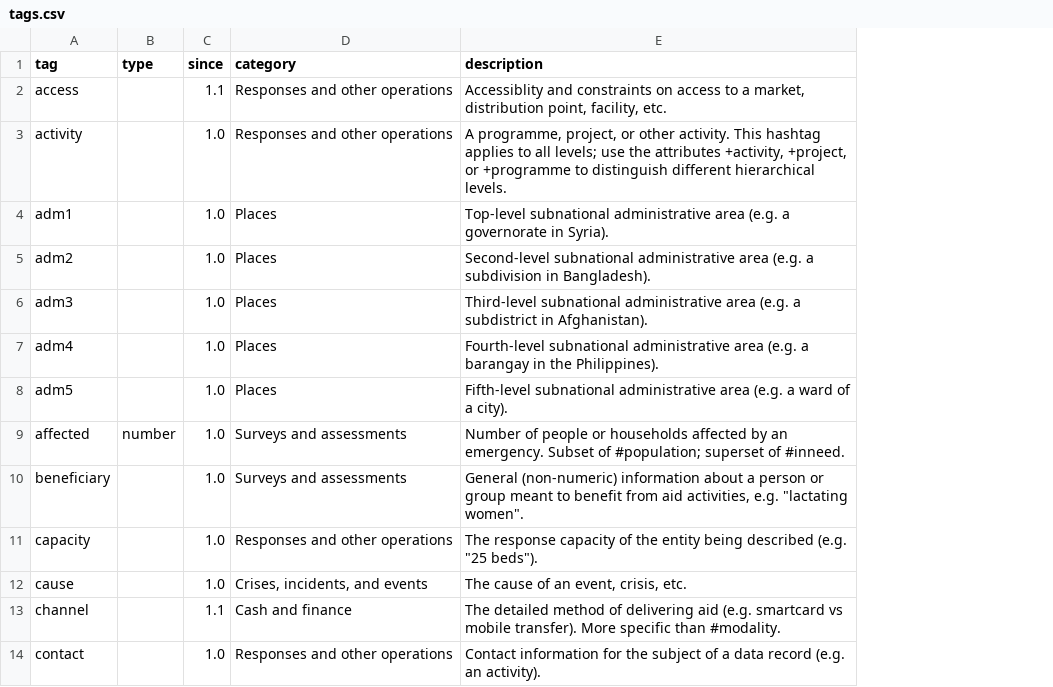
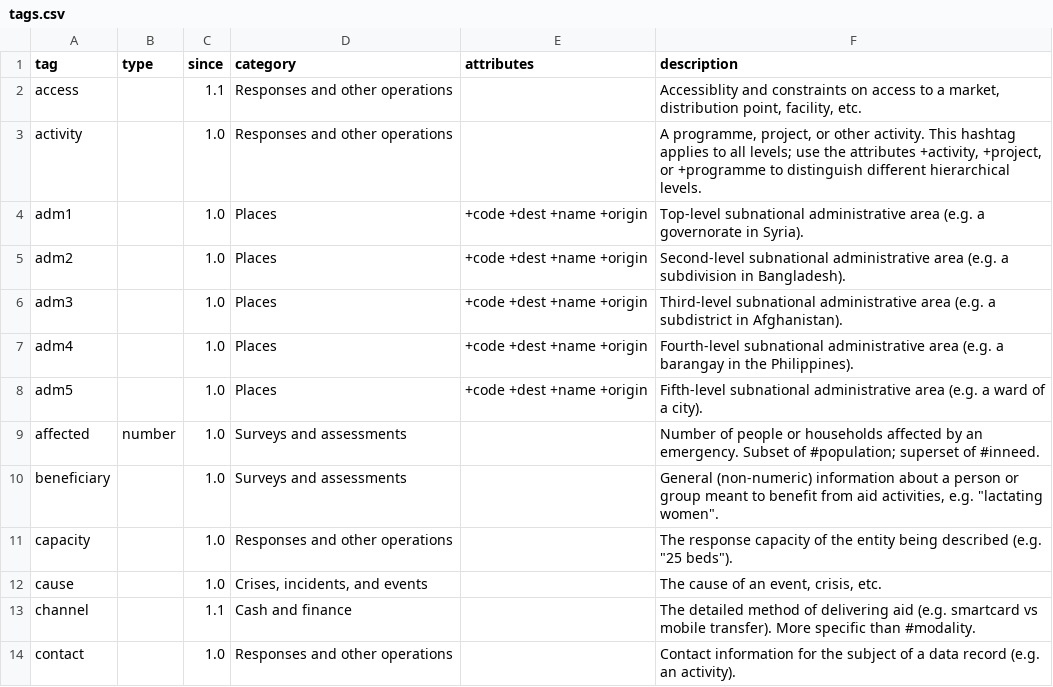
Before and after one commit to cryptopunksnotdead/punks.readymade, a CSV file: config/tags.csv, drawn as a sheet; only a part is shown; the diff names each change by its address in the sheet, - before the commit and + after, or states it on an @@ line.

Commit message:
Update tags.csv

```diff
--- a/config/tags.csv
+++ b/config/tags.csv
+column E (attributes), rows 4-8: all +code +dest +name +origin
```
